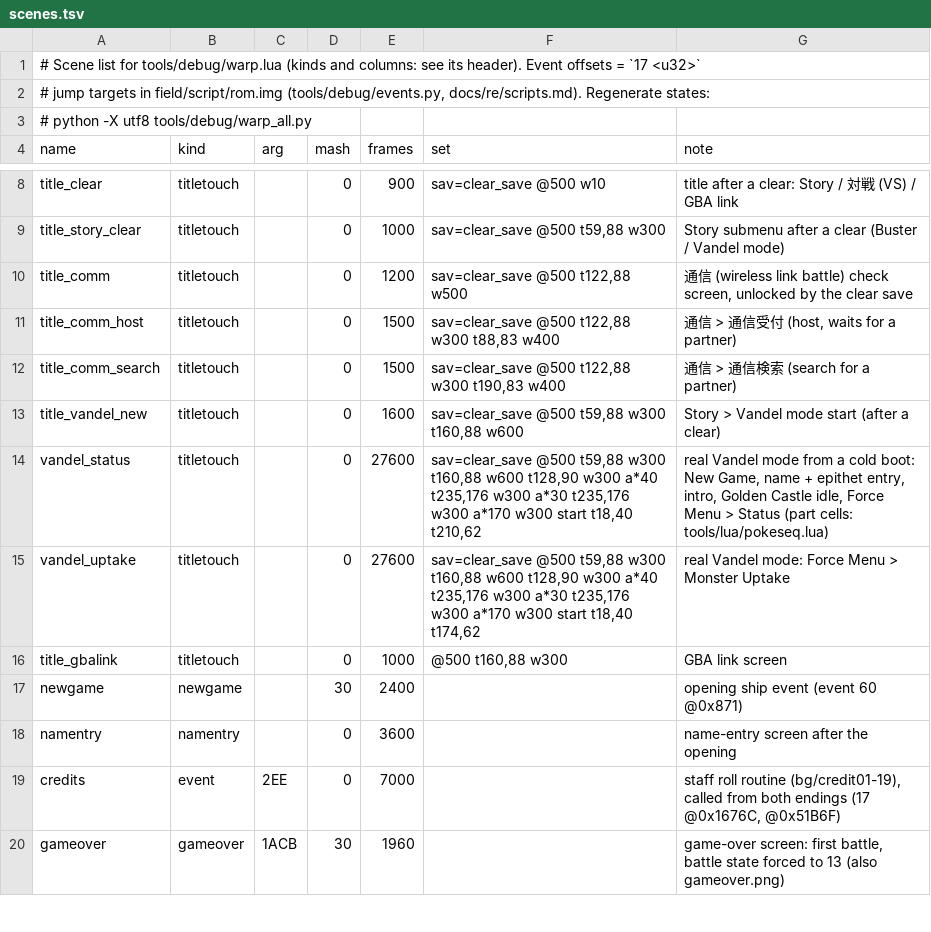
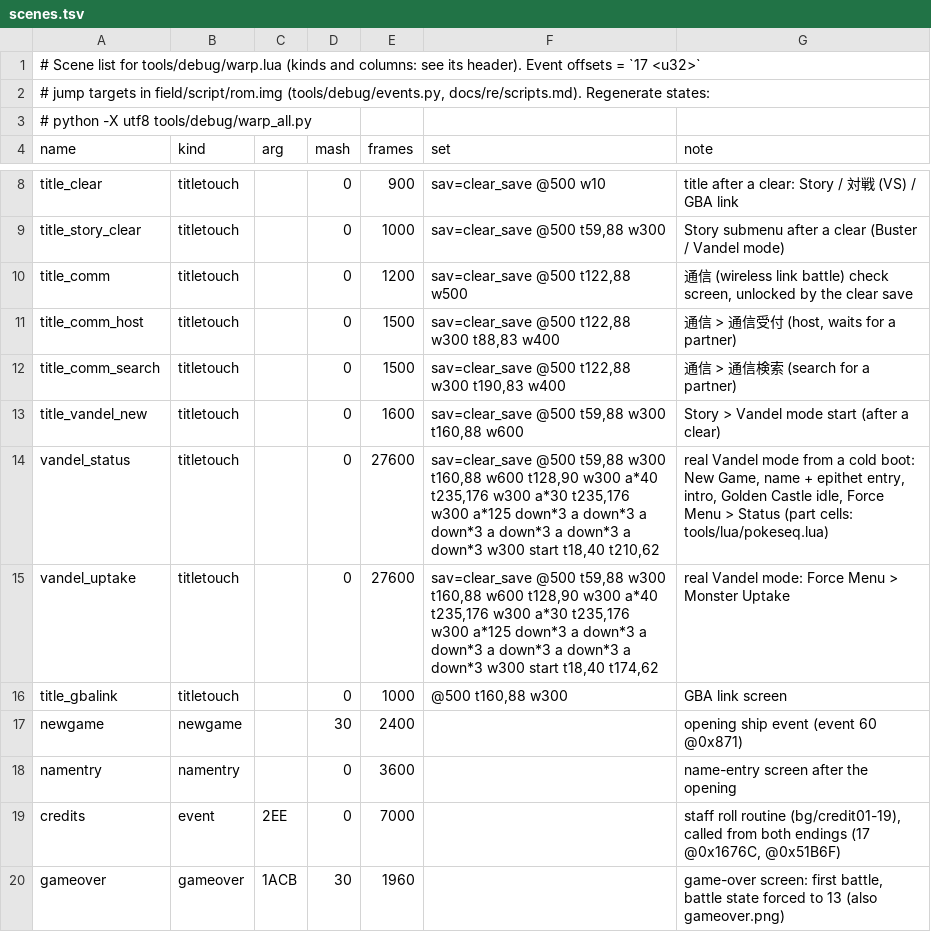
Before and after one commit to minhnhattonthat/bouken-ou-beet-vandel-vs-busters-en, a TSV file: tools/debug/scenes.tsv, drawn as a sheet; only a part is shown, gaps mark what is left out.

```diff
--- a/tools/debug/scenes.tsv
+++ b/tools/debug/scenes.tsv
@@ -13,4 +13,4 @@ title_comm_search	titletouch		0	1500	sav=clear_save @500 t122,88 w300 t190,83 w4
 title_vandel_new	titletouch		0	1600	sav=clear_save @500 t59,88 w300 t160,88 w600	Story > Vandel mode start (after a clear)
-vandel_status	titletouch		0	27600	sav=clear_save @500 t59,88 w300 t160,88 w600 t128,90 w300 a*40 t235,176 w300 a*30 t235,176 w300 a*170 w300 start t18,40 t210,62	real Vandel mode from a cold boot: New Game, name + epithet entry, intro, Golden Castle idle, Force Menu > Status (part cells: tools/lua/pokeseq.lua)
-vandel_uptake	titletouch		0	27600	sav=clear_save @500 t59,88 w300 t160,88 w600 t128,90 w300 a*40 t235,176 w300 a*30 t235,176 w300 a*170 w300 start t18,40 t174,62	real Vandel mode: Force Menu > Monster Uptake
+vandel_status	titletouch		0	27600	sav=clear_save @500 t59,88 w300 t160,88 w600 t128,90 w300 a*40 t235,176 w300 a*30 t235,176 w300 a*125 down*3 a down*3 a down*3 a down*3 a down*3 a down*3 w300 start t18,40 t210,62	real Vandel mode from a cold boot: New Game, name + epithet entry, intro, Golden Castle idle, Force Menu > Status (part cells: tools/lua/pokeseq.lua)
+vandel_uptake	titletouch		0	27600	sav=clear_save @500 t59,88 w300 t160,88 w600 t128,90 w300 a*40 t235,176 w300 a*30 t235,176 w300 a*125 down*3 a down*3 a down*3 a down*3 a down*3 a down*3 w300 start t18,40 t174,62	real Vandel mode: Force Menu > Monster Uptake
 title_gbalink	titletouch		0	1000	@500 t160,88 w300	GBA link screen
```
Also changed, not shown: 3 other files.
